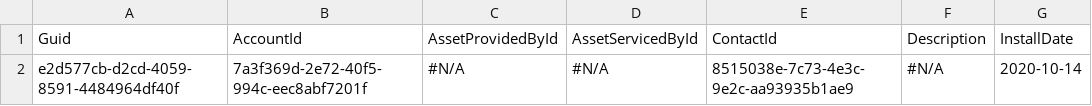
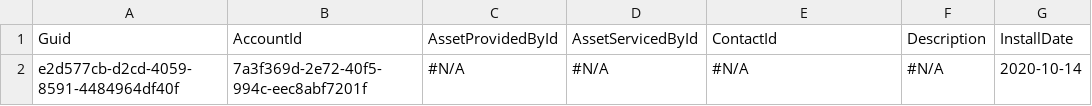
Before and after one commit to prodlytestuser/CPQTest10, a CSV file: Asset.csv, drawn as a sheet; only a part is shown; the diff names each change by its address in the sheet, - before the commit and + after, or states it on an @@ line.

```diff
--- a/Asset.csv
+++ b/Asset.csv
-E2: 8515038e-7c73-4e3c-9e2c-aa93935b1ae9
+E2: #N/A
```
Also changed, not shown: Case.csv, Contact.csv, 1 other file.
